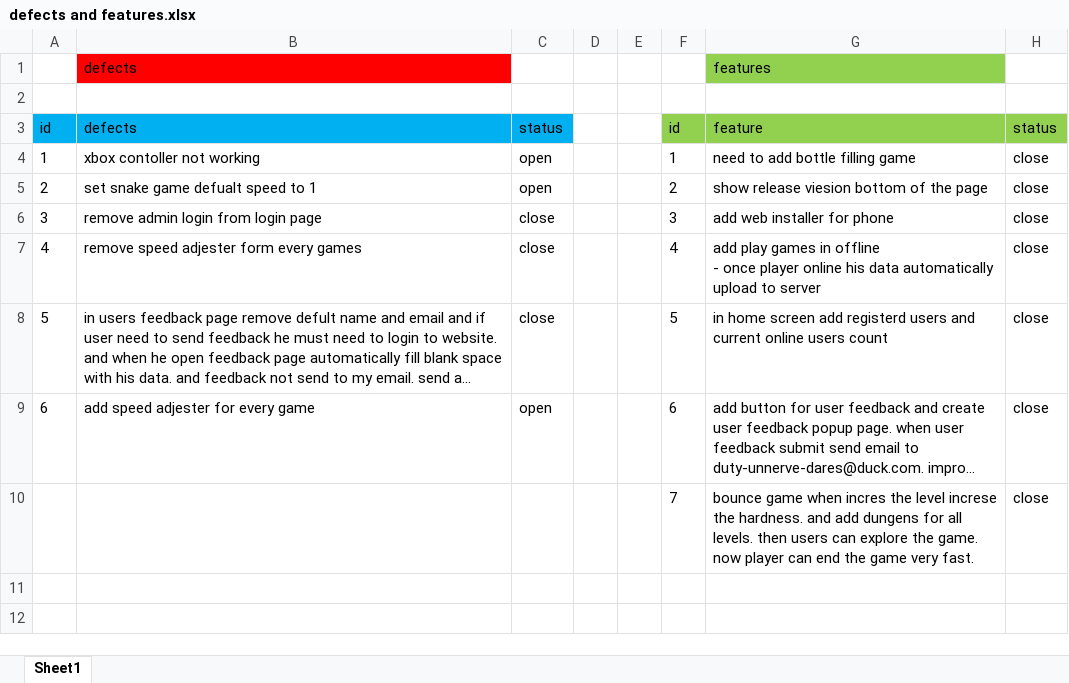
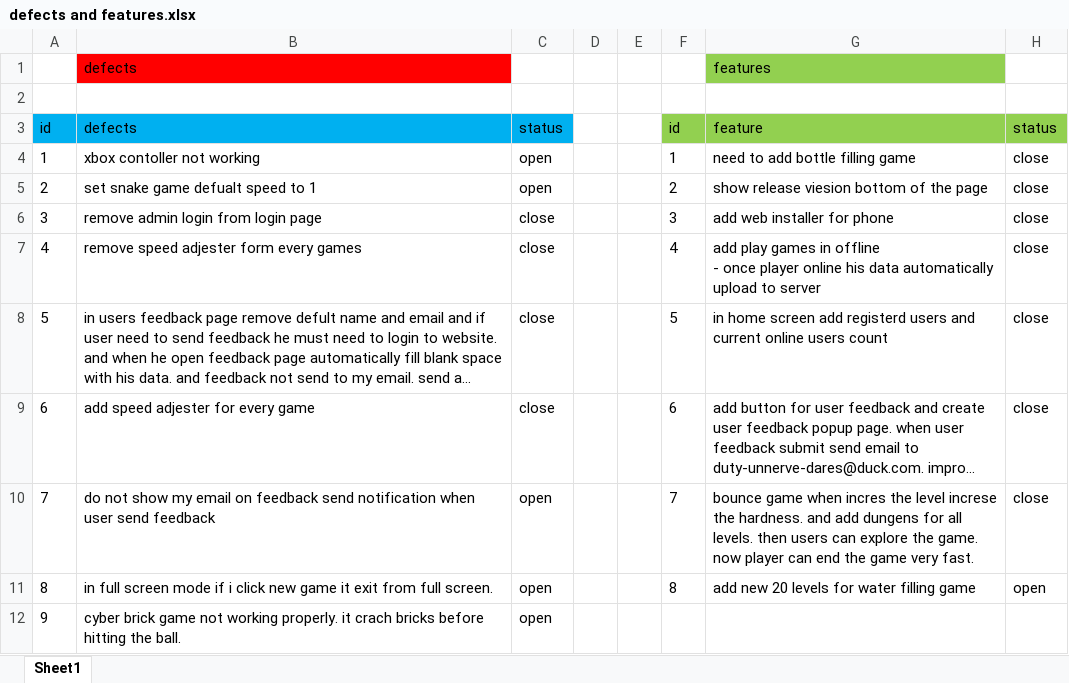
Before and after one commit to Lakshan-sithara/neon-arcade, an Excel workbook: defects and features.xlsx, sheet Sheet1, drawn as a sheet; long unchanged cells end in …; values as stored, in another font and other column widths than the file's, no borders; the diff names each change by its address in the sheet, - before the commit and + after, or states it on an @@ line.

Commit message:
Update defects and features spreadsheet

```diff
--- a/defects and features.xlsx (sheet Sheet1)
+++ b/defects and features.xlsx (sheet Sheet1)
-C9: open
+C9: close
@@ column A renumbered in row 10 @@
-B10: (empty)
+B10: do not show my email on feedback send notification when user send feedback
-C10: (empty)
+C10: open
+row 11: 8 | in full screen mode if i click new game it exit from full screen. | open |  |  | 8 | add new 20 levels for water filling game | open
+row 12: 9 | cyber brick game not working properly. it crach bricks before hitting the ball. | open
```
